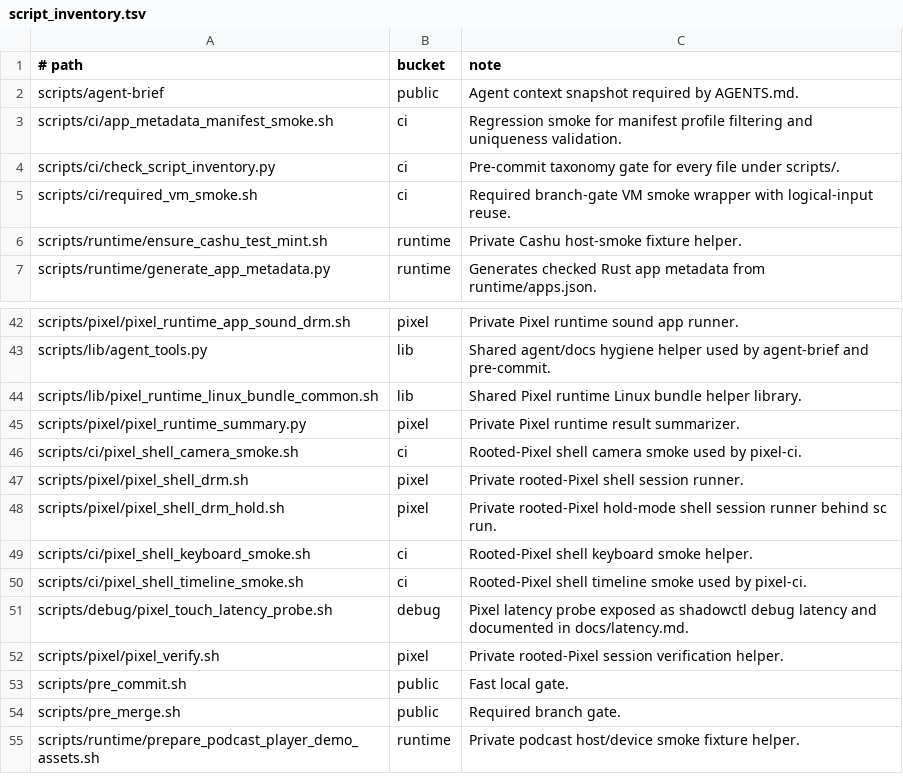
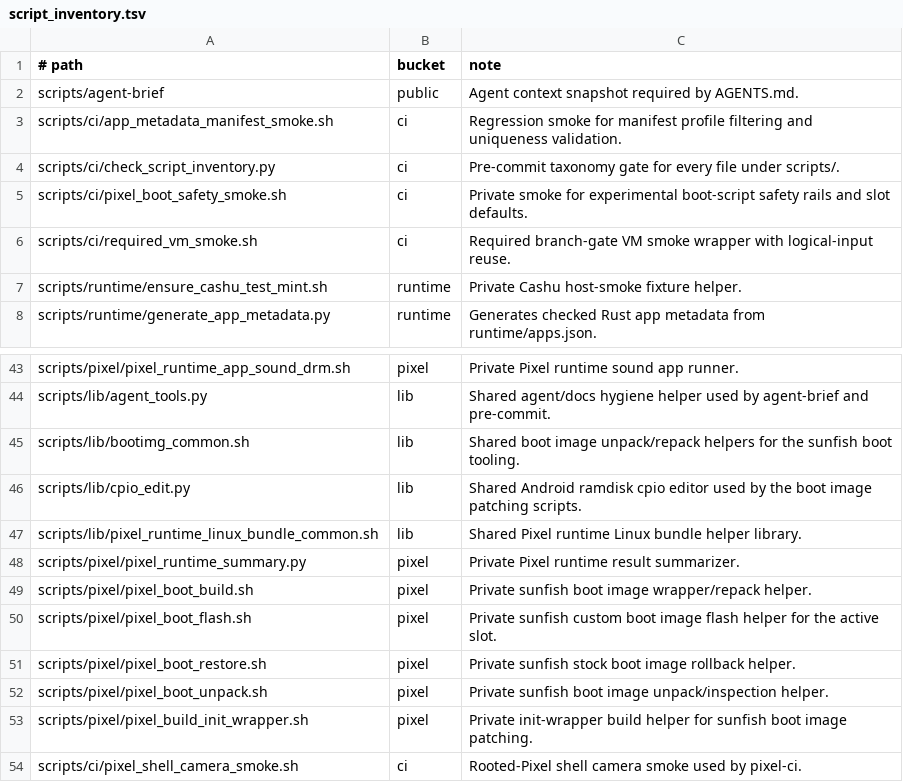
Before and after one commit to justinmoon/shadow, a TSV file: scripts/ci/script_inventory.tsv, drawn as a sheet; only a part is shown, gaps mark what is left out; the shorter side is filled out with more unchanged rows; the diff names each change by its address in the sheet, - before the commit and + after, or states it on an @@ line.

Commit message:
feat(boot): add guarded experimental boot tooling

```diff
--- a/scripts/ci/script_inventory.tsv
+++ b/scripts/ci/script_inventory.tsv
+row 5: scripts/ci/pixel_boot_safety_smoke.sh | ci | Private smoke for experimental boot-script safety rails and slot defaults.
+row 45: scripts/lib/bootimg_common.sh | lib | Shared boot image unpack/repack helpers for the sunfish boot tooling.
+row 46: scripts/lib/cpio_edit.py | lib | Shared Android ramdisk cpio editor used by the boot image patching scripts.
+row 49: scripts/pixel/pixel_boot_build.sh | pixel | Private sunfish boot image wrapper/repack helper.
+row 50: scripts/pixel/pixel_boot_flash.sh | pixel | Private sunfish custom boot image flash helper for the active slot.
+row 51: scripts/pixel/pixel_boot_restore.sh | pixel | Private sunfish stock boot image rollback helper.
+row 52: scripts/pixel/pixel_boot_unpack.sh | pixel | Private sunfish boot image unpack/inspection helper.
+row 53: scripts/pixel/pixel_build_init_wrapper.sh | pixel | Private init-wrapper build helper for sunfish boot image patching.
```
Also changed, not shown: 16 other files.
